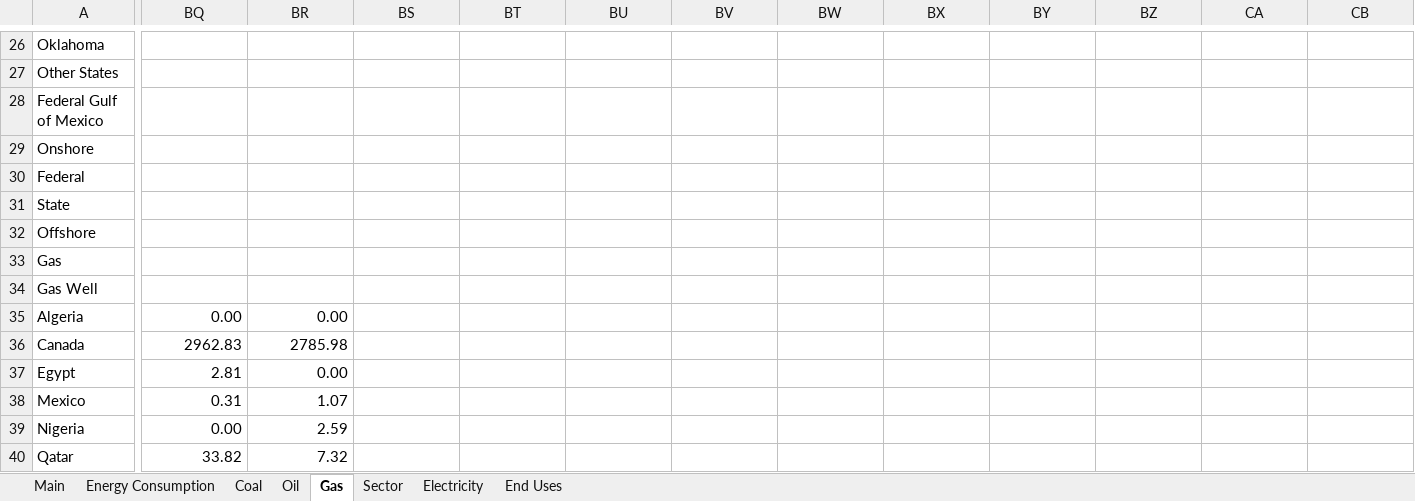
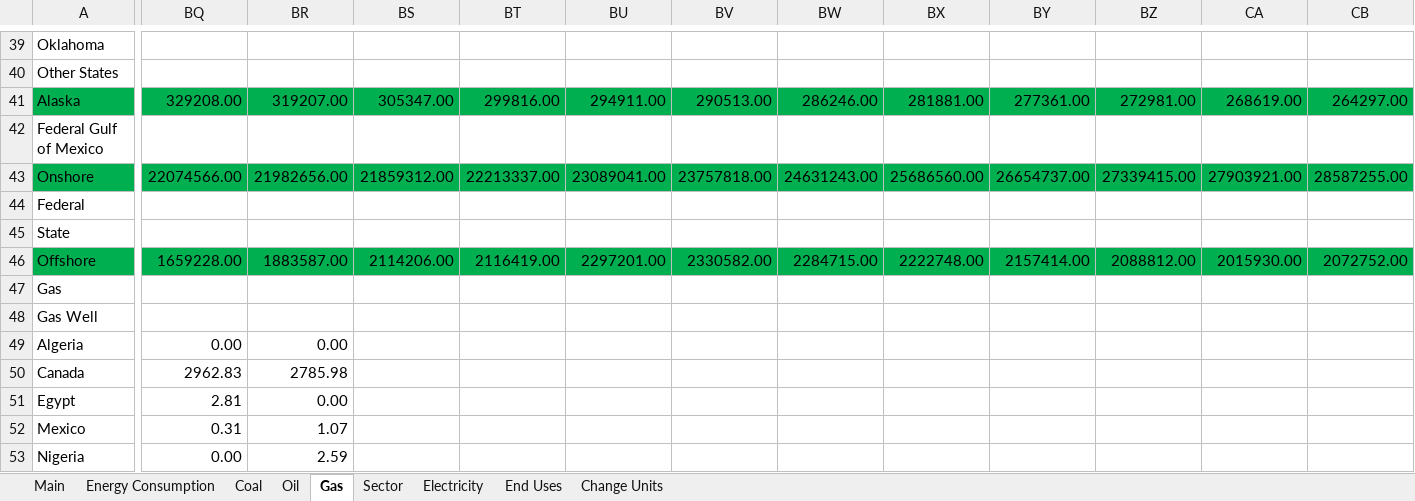
Before and after one commit to mdahlhausen/quesadilla, an Excel workbook: Quesadilla Data.xlsx, sheet Gas, drawn as a sheet; only a part is shown, gaps mark what is left out; the shorter side is filled out with more unchanged rows; values as stored, in another font and other column widths than the file's, no borders; addresses are those after the commit; rows hold the shown columns only; the diff covers the shown part only; the diff names each change by its address in the sheet, - before the commit and + after, or states it on an @@ line.

```diff
--- a/Quesadilla Data.xlsx (sheet Gas)
+++ b/Quesadilla Data.xlsx (sheet Gas)
+sheet tab: Change Units
+row 41: Alaska | 329208.00 | 319207.00 | 305347.00 | 299816.00 | 294911.00 | 290513.00 | 286246.00 | 281881.00 | 277361.00 | 272981.00 | 268619.00 | 264297.00
-A43:CB43 fill: none
+A43:CB43 fill: #00B050
-BQ43: (empty)
+BQ43: 22074566.00
-BR43: (empty)
+BR43: 21982656.00
-BS43: (empty)
+BS43: 21859312.00
-BT43: (empty)
+BT43: 22213337.00
-BU43: (empty)
+BU43: 23089041.00
-BV43: (empty)
+BV43: 23757818.00
-BW43: (empty)
+BW43: 24631243.00
-BX43: (empty)
+BX43: 25686560.00
-BY43: (empty)
+BY43: 26654737.00
-BZ43: (empty)
+BZ43: 27339415.00
-CA43: (empty)
+CA43: 27903921.00
-CB43: (empty)
+CB43: 28587255.00
-A46:CB46 fill: none
+A46:CB46 fill: #00B050
-BQ46: (empty)
+BQ46: 1659228.00
-BR46: (empty)
+BR46: 1883587.00
-BS46: (empty)
+BS46: 2114206.00
-BT46: (empty)
+BT46: 2116419.00
-BU46: (empty)
+BU46: 2297201.00
-BV46: (empty)
+BV46: 2330582.00
-BW46: (empty)
+BW46: 2284715.00
-BX46: (empty)
+BX46: 2222748.00
-BY46: (empty)
+BY46: 2157414.00
-BZ46: (empty)
+BZ46: 2088812.00
-CA46: (empty)
+CA46: 2015930.00
-CB46: (empty)
+CB46: 2072752.00
```
Also changed, not shown: 24 added rows, 88 edited cells and cell formats elsewhere in this sheet, sheet Main, sheet Oil, sheet Coal, sheet Electricity, 1 other file.
